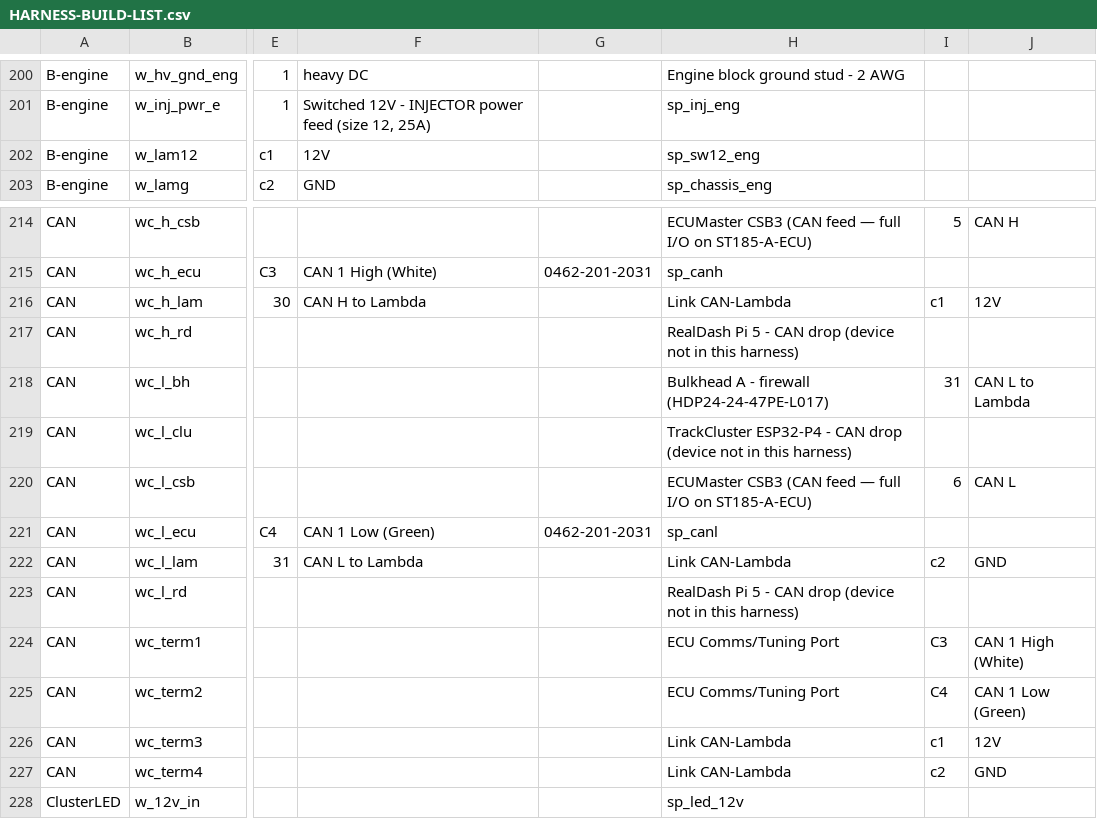
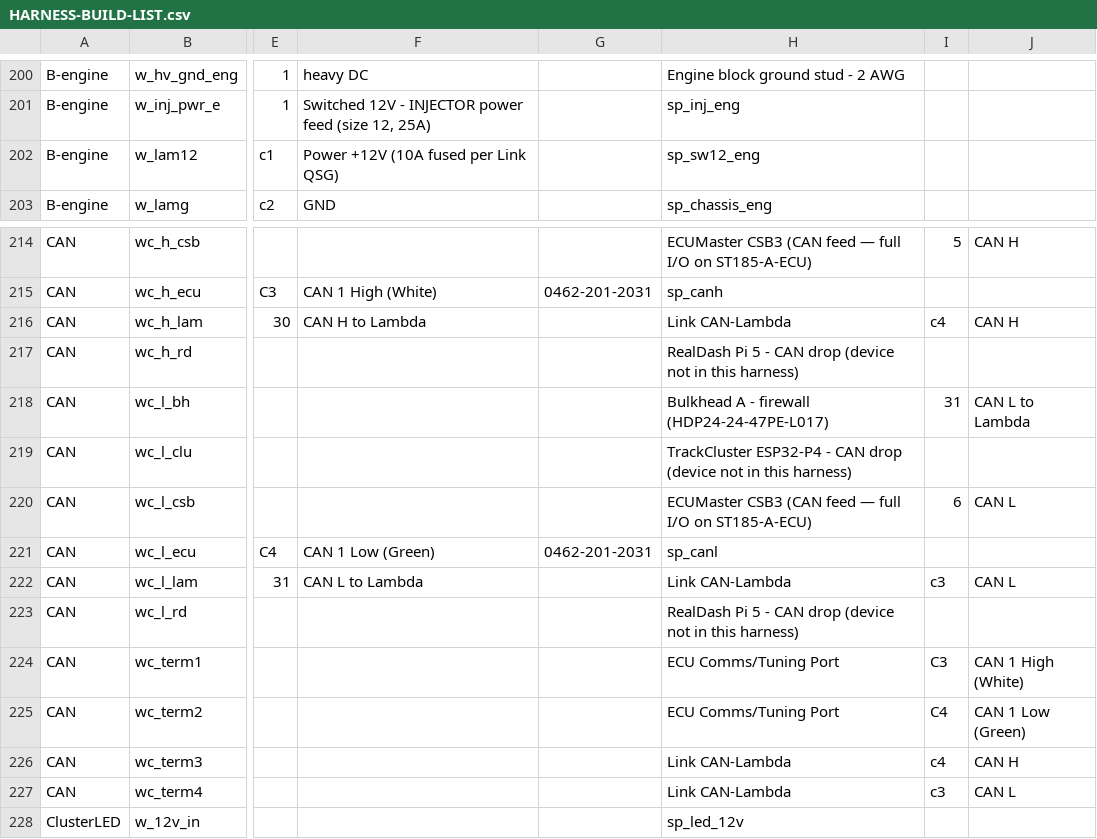
Before and after one commit to living-relation/st185-link-ecu-config, a CSV file: docs/harness/HARNESS-BUILD-LIST.csv, drawn as a sheet; only a part is shown, gaps mark what is left out; the diff names each change by its address in the sheet, - before the commit and + after, or states it on an @@ line.

Commit message:
CAN-Lambda: CAN H/L were on its power pins
ST185-CAN landed CAN H on lambda pin 1 and CAN L on pin 2, while ST185-B-engine fed those same pins +12V and ground - drawn together, the bus is shorted to the supply. Link CAN-Lambda Quick Start Guide, Deutsch 4-way: 1 Power, 2 GND, 3 CAN L, 4 CAN H. CAN H -> c4, CAN L -> c3, end terminator follows; cavity names fixed on both drawings.

New audit_mating M7: a device connector drawn on two looms may have each cavity wired on one loom only. It also surfaces the RADLOK heavy-DC pair drawn on both B looms and loom C - listed as an OPEN item (owner not decided), not a pass. check_all: all passed.

```diff
--- a/docs/harness/HARNESS-BUILD-LIST.csv
+++ b/docs/harness/HARNESS-BUILD-LIST.csv
-F202: 12V
+F202: Power +12V (10A fused per Link QSG)
-I216: c1
+I216: c4
-J216: 12V
+J216: CAN H
-I222: c2
+I222: c3
-J222: GND
+J222: CAN L
-I226: c1
+I226: c4
-J226: 12V
+J226: CAN H
-I227: c2
+I227: c3
-J227: GND
+J227: CAN L
```
Also changed, not shown: 7 other files.
